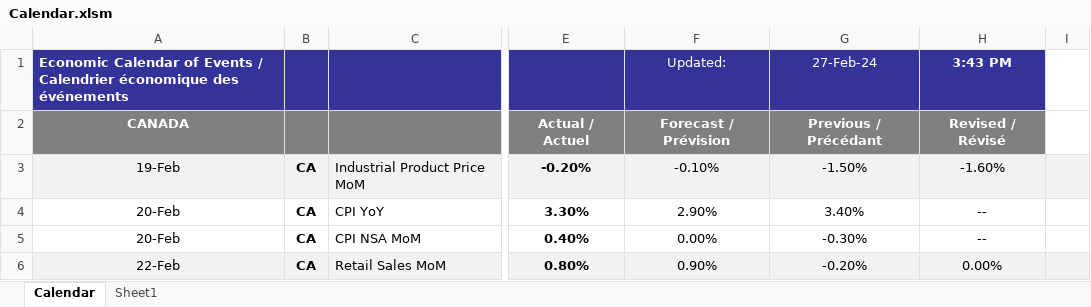
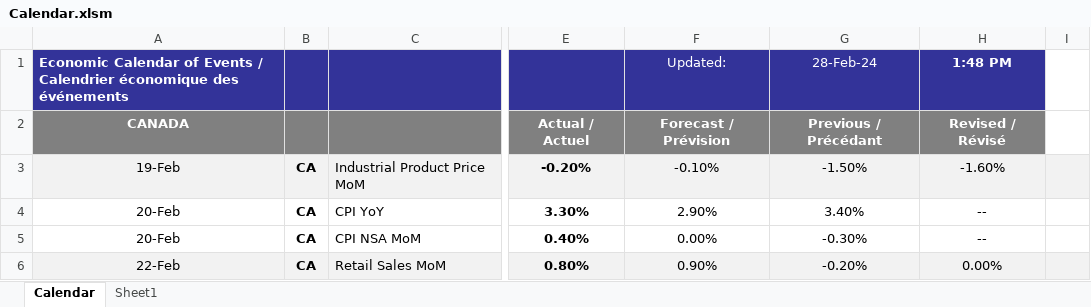
Before and after one commit to Jon-Goodwin/weeklyCalendar, an Excel workbook: Calendar.xlsm, sheet Calendar, drawn as a sheet; only a part is shown, gaps mark what is left out; values as stored, in another font and other column widths than the file's, no borders; charts and pictures not drawn; the diff names each change by its address in the sheet, - before the commit and + after, or states it on an @@ line.

```diff
--- a/Calendar.xlsm (sheet Calendar)
+++ b/Calendar.xlsm (sheet Calendar)
-G1: 27-Feb-24
+G1: 28-Feb-24
-H1: 3:43 PM
+H1: 1:48 PM
```
Also changed, not shown: charts or pictures, 2 other files.
